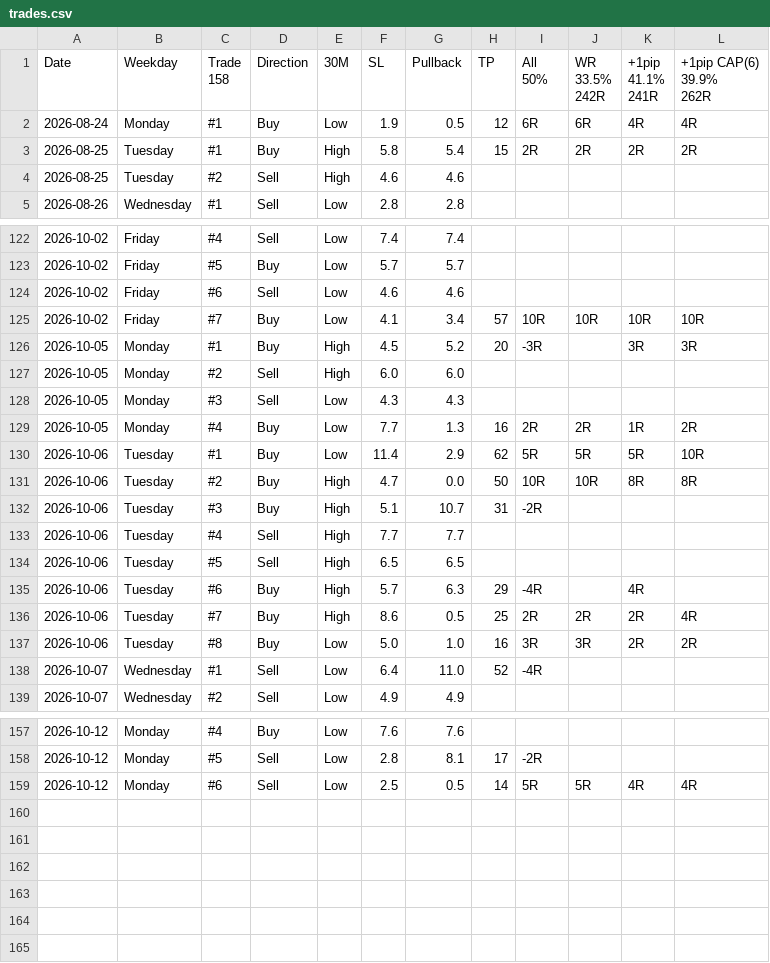
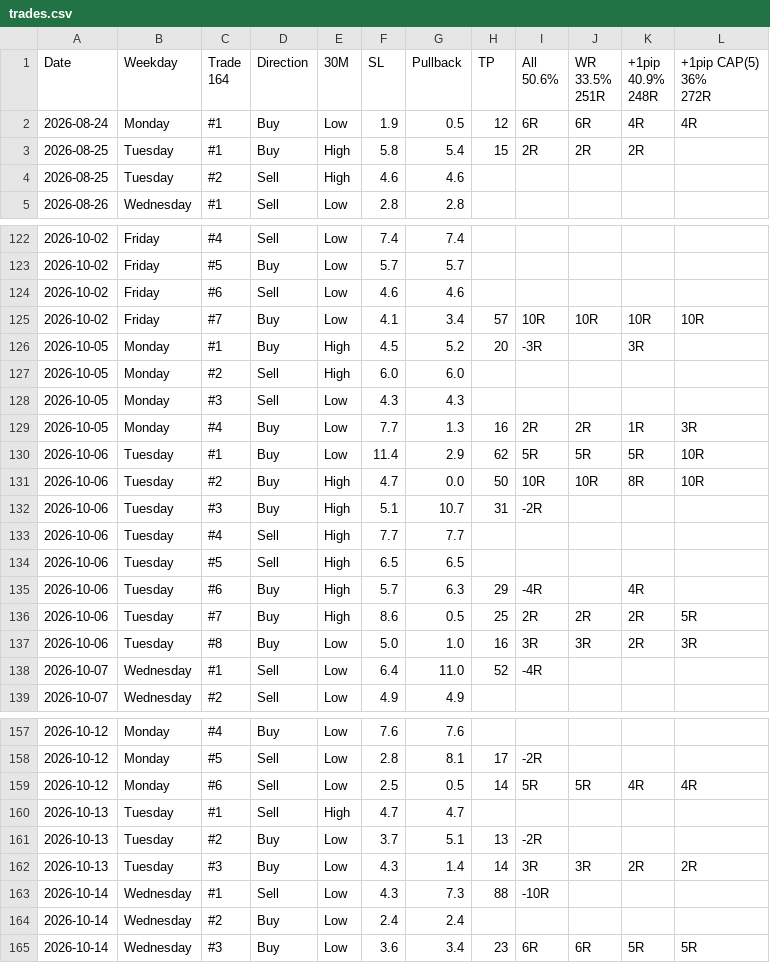
Before and after one commit to ReekenX/forex-backtester, a CSV file: strategies/30MCR/trades.csv, drawn as a sheet; only a part is shown, gaps mark what is left out; the diff covers the shown part only.

Commit message:
chore: add new trades data for 30MCR

```diff
--- a/strategies/30MCR/trades.csv
+++ b/strategies/30MCR/trades.csv
@@ -1,12 +1,12 @@
-Date,Weekday,"Trade
-158",Direction,30M,SL,Pullback,TP,"All
-50%","WR
-33.5%
-242R","+1pip
-41.1%
-241R","+1pip CAP(6)
-39.9%
-262R"
+Date,Weekday,"Trade
+164",Direction,30M,SL,Pullback,TP,"All
+50.6%","WR
+33.5%
+251R","+1pip
+40.9%
+248R","+1pip CAP(5)
+36%
+272R"
 2026-08-24,Monday,#1,Buy,Low,1.9,0.5,12,6R,6R,4R,4R
-2026-08-25,Tuesday,#1,Buy,High,5.8,5.4,15,2R,2R,2R,2R
+2026-08-25,Tuesday,#1,Buy,High,5.8,5.4,15,2R,2R,2R,
 2026-08-25,Tuesday,#2,Sell,High,4.6,4.6,,,,,
@@ -133,8 +133,8 @@ Date,Weekday,"Trade
 2026-10-02,Friday,#7,Buy,Low,4.1,3.4,57,10R,10R,10R,10R
-2026-10-05,Monday,#1,Buy,High,4.5,5.2,20,-3R,,3R,3R
+2026-10-05,Monday,#1,Buy,High,4.5,5.2,20,-3R,,3R,
 2026-10-05,Monday,#2,Sell,High,6.0,6.0,,,,,
 2026-10-05,Monday,#3,Sell,Low,4.3,4.3,,,,,
-2026-10-05,Monday,#4,Buy,Low,7.7,1.3,16,2R,2R,1R,2R
+2026-10-05,Monday,#4,Buy,Low,7.7,1.3,16,2R,2R,1R,3R
 2026-10-06,Tuesday,#1,Buy,Low,11.4,2.9,62,5R,5R,5R,10R
-2026-10-06,Tuesday,#2,Buy,High,4.7,0.0,50,10R,10R,8R,8R
+2026-10-06,Tuesday,#2,Buy,High,4.7,0.0,50,10R,10R,8R,10R
 2026-10-06,Tuesday,#3,Buy,High,5.1,10.7,31,-2R,,,
@@ -143,4 +143,4 @@ Date,Weekday,"Trade
 2026-10-06,Tuesday,#6,Buy,High,5.7,6.3,29,-4R,,4R,
-2026-10-06,Tuesday,#7,Buy,High,8.6,0.5,25,2R,2R,2R,4R
-2026-10-06,Tuesday,#8,Buy,Low,5.0,1.0,16,3R,3R,2R,2R
+2026-10-06,Tuesday,#7,Buy,High,8.6,0.5,25,2R,2R,2R,5R
+2026-10-06,Tuesday,#8,Buy,Low,5.0,1.0,16,3R,3R,2R,3R
 2026-10-07,Wednesday,#1,Sell,Low,6.4,11.0,52,-4R,,,
@@ -167 +167,7 @@ Date,Weekday,"Trade
 2026-10-12,Monday,#6,Sell,Low,2.5,0.5,14,5R,5R,4R,4R
+2026-10-13,Tuesday,#1,Sell,High,4.7,4.7,,,,,
+2026-10-13,Tuesday,#2,Buy,Low,3.7,5.1,13,-2R,,,
+2026-10-13,Tuesday,#3,Buy,Low,4.3,1.4,14,3R,3R,2R,2R
+2026-10-14,Wednesday,#1,Sell,Low,4.3,7.3,88,-10R,,,
+2026-10-14,Wednesday,#2,Buy,Low,2.4,2.4,,,,,
+2026-10-14,Wednesday,#3,Buy,Low,3.6,3.4,23,6R,6R,5R,5R
```
Also changed, not shown: 15 edited cells elsewhere in this file.
